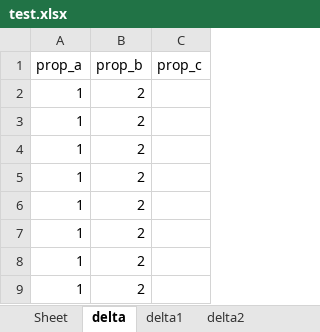
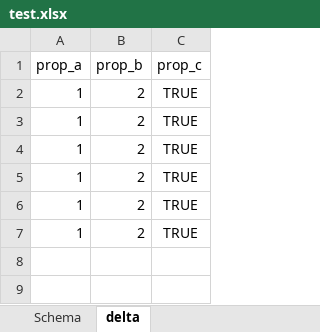
Before and after one commit to ACMH1/ExcelDB, an Excel workbook: test.xlsx, sheet delta, drawn as a sheet; values as stored, in another font and other column widths than the file's, no borders; the diff names each change by its address in the sheet, - before the commit and + after, or states it on an @@ line.

```diff
--- a/test.xlsx (sheet delta)
+++ b/test.xlsx (sheet delta)
-sheet tab: Sheet
+sheet tab: Schema
-sheet tab: delta1
-sheet tab: delta2
-C2:C7 (prop_c): (empty)
+C2:C7 (prop_c): TRUE
-row 8: 1 | 2
-row 9: 1 | 2
```
Also changed, not shown: sheet Schema, 4 other files.
